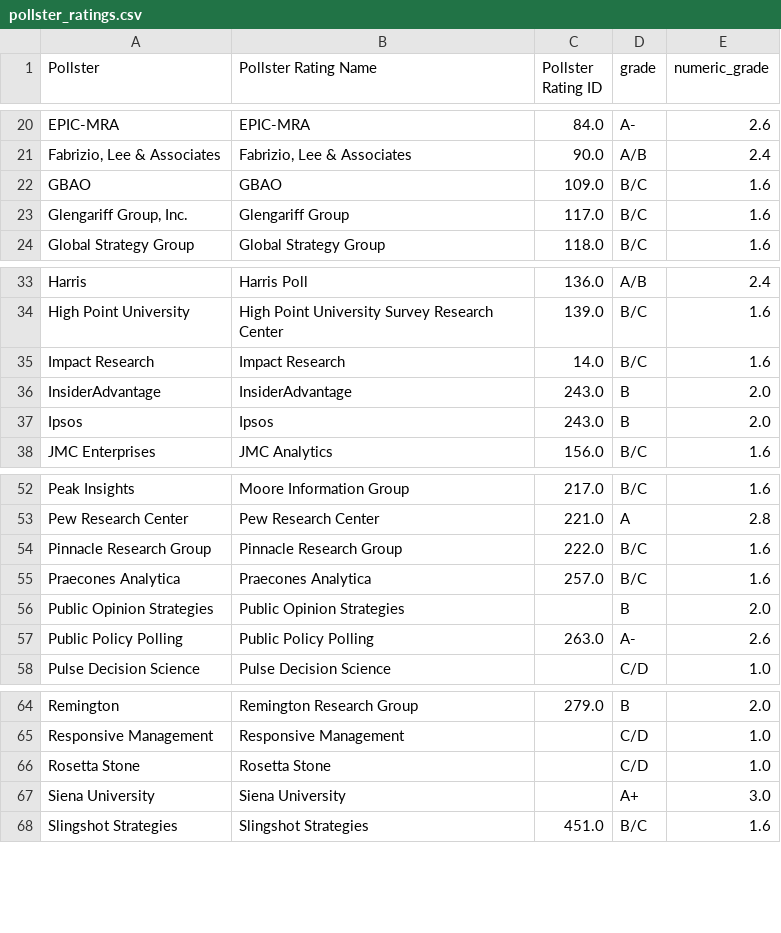
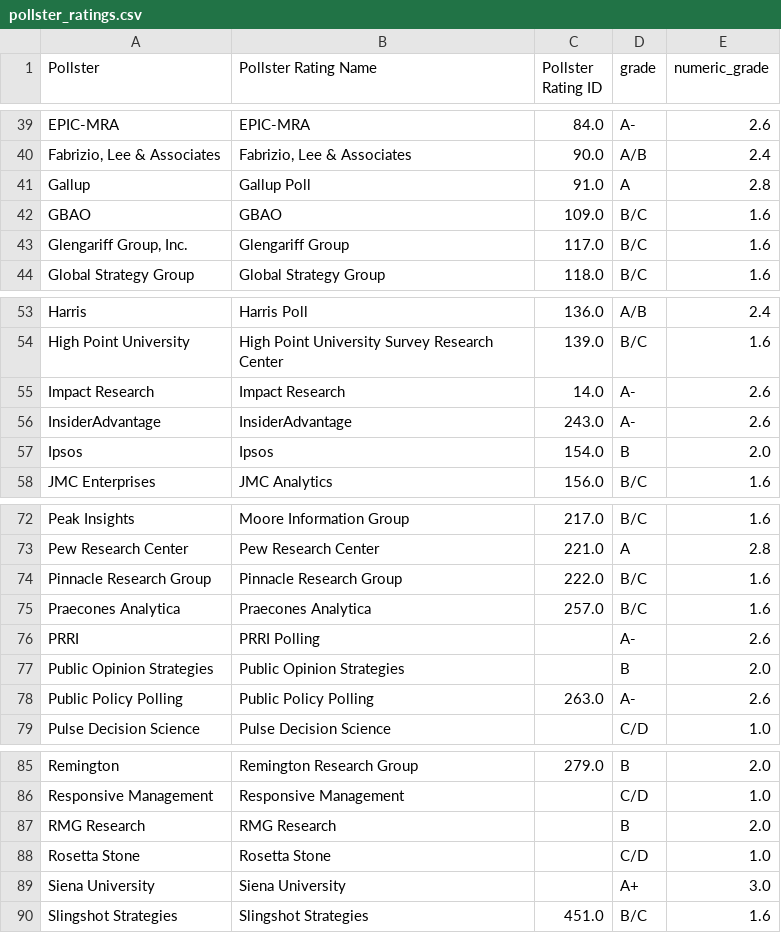
Before and after one commit to Sdlerm/2026midtetermelection_predictor_SQLPy, a CSV file: data/pollster_ratings.csv, drawn as a sheet; only a part is shown, gaps mark what is left out; the diff covers the shown part only.

Commit message:
Update House and Senate nominee data; add pollster ratings validation and error handling
Update house_nominees.csv with general election nominees for HI-1, MA-6, MA-8, NH-1, and OH-15; remove placeholder rows. Expand pollster_ratings.csv with 23 additional pollsters (American Research Group, Anzalone Liszt Grove, AtlasIntel, Bedrock, Blueprint, Cole Hargrave, Colorado Community Research, CWS, Democracy Corps variants, Gallup, PRRI, RMG) and correct Impact Research/InsiderAdvantage grades to A-. Add comprehensive CSV validation to load_pollster_ratings.py: detect malformed rows with actionable line numbers before pandas tokenizer errors, reject missing grade/numeric_grade (prevents NaN credibility from poisoning averages), validate header structure, and warn on duplicate pollster names. Strip whitespace from grade/name fields during DB writes. Document skipped rows in loader output.

```diff
--- a/data/pollster_ratings.csv
+++ b/data/pollster_ratings.csv
@@ -21,2 +40,3 @@ EPIC-MRA,EPIC-MRA,84.0,A-,2.6
 "Fabrizio, Lee & Associates","Fabrizio, Lee & Associates",90.0,A/B,2.4
+Gallup, Gallup Poll,91.0,A,2.8
 GBAO,GBAO,109.0,B/C,1.6
@@ -34,5 +54,5 @@ Harris, Harris Poll,136.0,A/B,2.4
 High Point University,High Point University Survey Research Center,139.0,B/C,1.6
-Impact Research,Impact Research,14.0,B/C,1.6
-InsiderAdvantage,InsiderAdvantage,243.0,B,2.0
-Ipsos,Ipsos,243.0,B,2.0
+Impact Research,Impact Research,14.0,A-,2.6
+InsiderAdvantage,InsiderAdvantage,243.0,A-	,2.6
+Ipsos,Ipsos,154.0,B,2.0
 JMC Enterprises,JMC Analytics,156.0,B/C,1.6
@@ -55,2 +75,3 @@ Pinnacle Research Group,Pinnacle Research Group,222.0,B/C,1.6
 Praecones Analytica,Praecones Analytica,257.0,B/C,1.6
+PRRI, PRRI Polling,,A-,2.6
 Public Opinion Strategies, Public Opinion Strategies,,B,2.0
@@ -65,2 +86,3 @@ Remington,Remington Research Group,279.0,B,2.0
 Responsive Management,Responsive Management,,C/D,1.0
+RMG Research, RMG Research,,B,2.0
 Rosetta Stone,Rosetta Stone,,C/D,1.0
```
Also changed, not shown: 19 added rows elsewhere in this file, data/house_nominees.csv, 1 other file.
